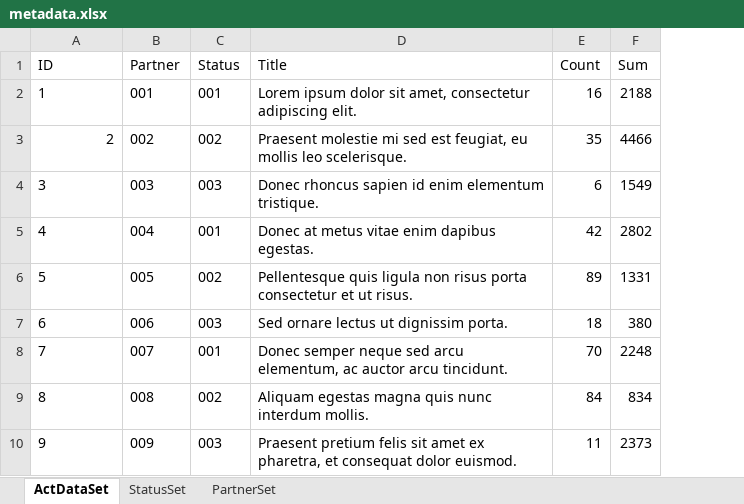
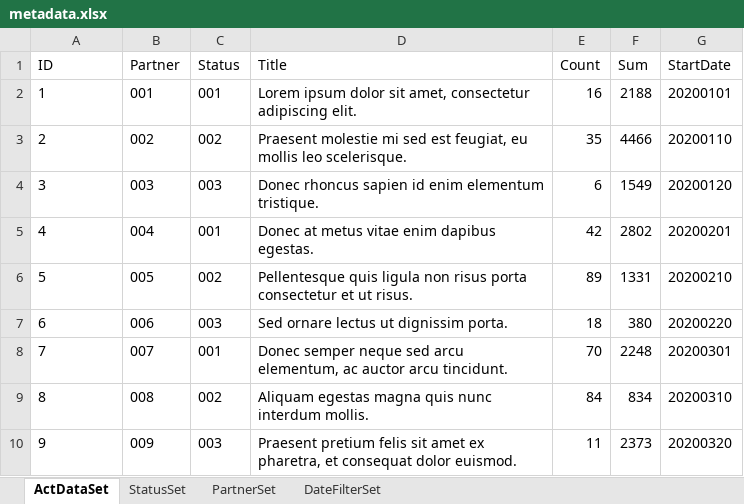
Before and after one commit to stud2009E/z_analyt_app, an Excel workbook: webapp/localService/metadata.xlsx, sheet ActDataSet, drawn as a sheet; only a part is shown; values as stored, in another font and other column widths than the file's, no borders; table styles not drawn; the diff names each change by its address in the sheet, - before the commit and + after, or states it on an @@ line.

Commit message:
[FEATURE] add visual filter for start date

```diff
--- a/webapp/localService/metadata.xlsx (sheet ActDataSet)
+++ b/webapp/localService/metadata.xlsx (sheet ActDataSet)
+sheet tab: DateFilterSet
+column G (StartDate), rows 2-10: 20200101 | 20200110 | 20200120 | 20200201 | 20200210 | 20200220 | 20200301 | 20200310 | 20200320
-A3 alignment: right
+A3 alignment: left
```
Also changed, not shown: 4 other files.
